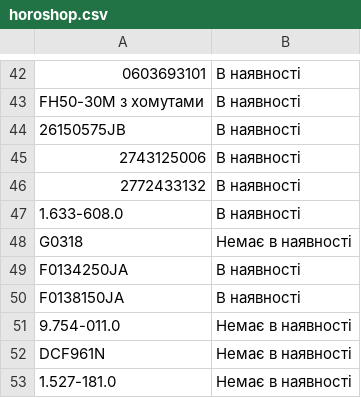
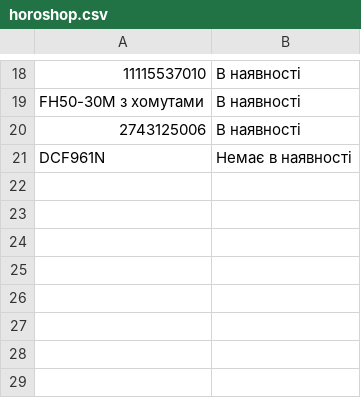
Before and after one commit to TSOstap/NEO.HM-1-, a CSV file: tools-store-feed/horoshop.csv, drawn as a sheet; only a part is shown, gaps mark what is left out; the diff covers the shown part only.

```diff
--- a/tools-store-feed/horoshop.csv
+++ b/tools-store-feed/horoshop.csv
@@ -42,12 +18,4 @@
-"0603693101","В наявності"
+"11115537010","В наявності"
 "FH50-30M з хомутами","В наявності"
-"26150575JB","В наявності"
 "2743125006","В наявності"
-"2772433132","В наявності"
-"1.633-608.0","В наявності"
-"G0318","Немає в наявності"
-"F0134250JA","В наявності"
-"F0138150JA","В наявності"
-"9.754-011.0","Немає в наявності"
 "DCF961N","Немає в наявності"
-"1.527-181.0","Немає в наявності"
```
Also changed, not shown: 24 removed rows and 2 edited cells elsewhere in this file, 1 other file.
